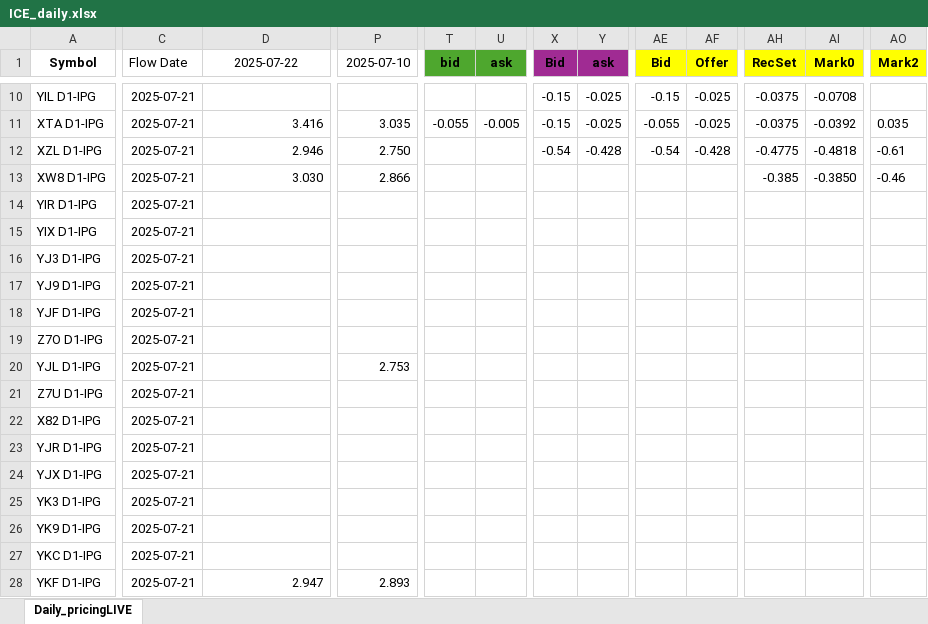
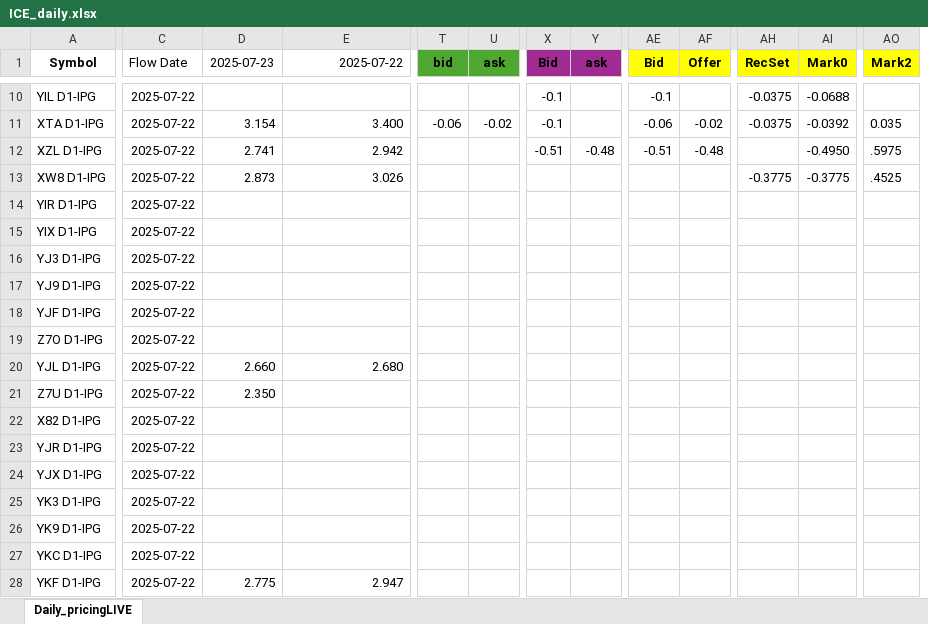
Before and after one commit to G-OMalley/GOSummer25, an Excel workbook: INFO/ICE_daily.xlsx, sheet Daily_pricingLIVE, drawn as a sheet; only a part is shown, gaps mark what is left out; values as stored, in another font and other column widths than the file's, no borders; removed rows and columns are numbered as before the commit, all else as after; the diff covers the shown part only; the diff names each change by its address in the sheet, - before the commit and + after, or states it on an @@ line.

```diff
--- a/INFO/ICE_daily.xlsx (sheet Daily_pricingLIVE)
+++ b/INFO/ICE_daily.xlsx (sheet Daily_pricingLIVE)
+column D (2025-07-23), rows 11-28: 3.154 | 2.741 | 2.873 |  |  |  |  |  |  | 2.660 | 2.350 |  |  |  |  |  |  | 2.775
-column P (2025-07-10), rows 11-28: 3.035 | 2.750 | 2.866 |  |  |  |  |  |  | 2.753 |  |  |  |  |  |  |  | 2.893
-E1 alignment: center
+E1 alignment: right
-C10:C28 (Flow Date): 2025-07-21
+C10:C28 (Flow Date): 2025-07-22
-X10:X11 (Bid): -0.15
+X10:X11 (Bid): -0.1
-Y10:Y11 (ask): -0.025
+Y10:Y11 (ask): (empty)
-AE10 (Bid): -0.15
+AE10 (Bid): -0.1
-AF10 (Offer): -0.025
+AF10 (Offer): (empty)
-AI10 (Mark0): -0.0708
+AI10 (Mark0): -0.0688
-E11 (2025-07-22): 3.416
+E11 (2025-07-22): 3.400
-T11 (bid): -0.055
+T11 (bid): -0.06
-U11 (ask): -0.005
+U11 (ask): -0.02
-AE11 (Bid): -0.055
+AE11 (Bid): -0.06
-AF11 (Offer): -0.025
+AF11 (Offer): -0.02
-E12 (2025-07-22): 2.946
+E12 (2025-07-22): 2.942
-X12 (Bid): -0.54
+X12 (Bid): -0.51
-Y12 (ask): -0.428
+Y12 (ask): -0.48
-AE12 (Bid): -0.54
+AE12 (Bid): -0.51
-AF12 (Offer): -0.428
+AF12 (Offer): -0.48
-AH12 (RecSet): -0.4775
+AH12 (RecSet): (empty)
-AI12 (Mark0): -0.4818
+AI12 (Mark0): -0.4950
-AO12 (Mark2): -0.61
+AO12 (Mark2): .5975
-E13 (2025-07-22): 3.030
+E13 (2025-07-22): 3.026
-AH13 (RecSet): -0.385
+AH13 (RecSet): -0.3775
-AI13 (Mark0): -0.3850
+AI13 (Mark0): -0.3775
-AO13 (Mark2): -0.46
+AO13 (Mark2): .4525
-E20 (2025-07-22): (empty)
+E20 (2025-07-22): 2.680
```
Also changed, not shown: 1297 edited cells and cell formats elsewhere in this sheet, 21 other files.
